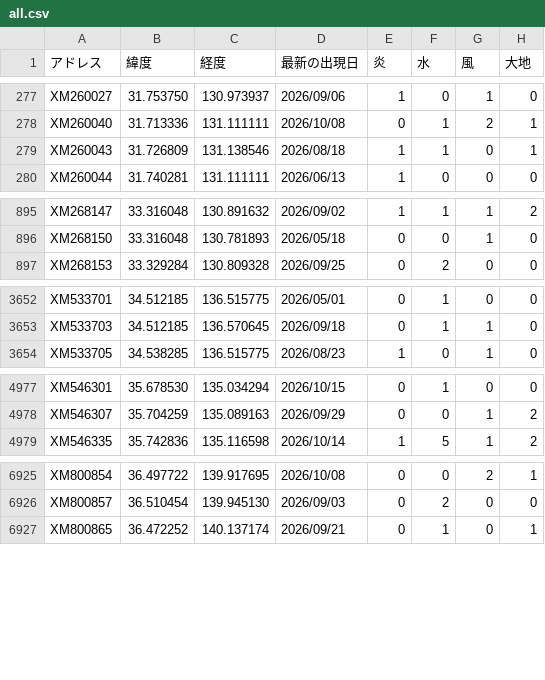
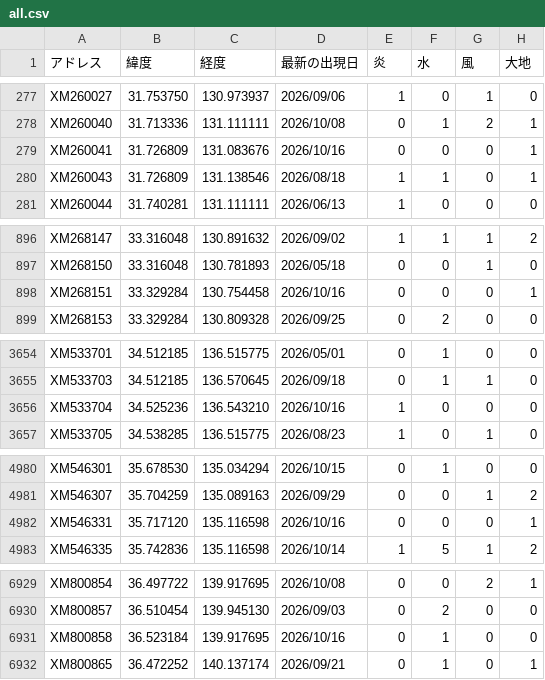
Before and after one commit to griever-0120/maboroshi, a CSV file: spirits-data/all.csv, drawn as a sheet; only a part is shown, gaps mark what is left out; the diff covers the shown part only; the diff names each change by its address in the sheet, - before the commit and + after, or states it on an @@ line.

```diff
--- a/spirits-data/all.csv
+++ b/spirits-data/all.csv
+row 279: XM260041 | 31.726809 | 131.083676 | 2026/10/16 | 0 | 0 | 0 | 1
+row 898: XM268151 | 33.329284 | 130.754458 | 2026/10/16 | 0 | 0 | 0 | 1
+row 3656: XM533704 | 34.525236 | 136.543210 | 2026/10/16 | 1 | 0 | 0 | 0
+row 4982: XM546331 | 35.717120 | 135.116598 | 2026/10/16 | 0 | 0 | 0 | 1
+row 6931: XM800858 | 36.523184 | 139.917695 | 2026/10/16 | 0 | 1 | 0 | 0
```
Also changed, not shown: 1 added row and 104 edited cells elsewhere in this file, 2 other files.
